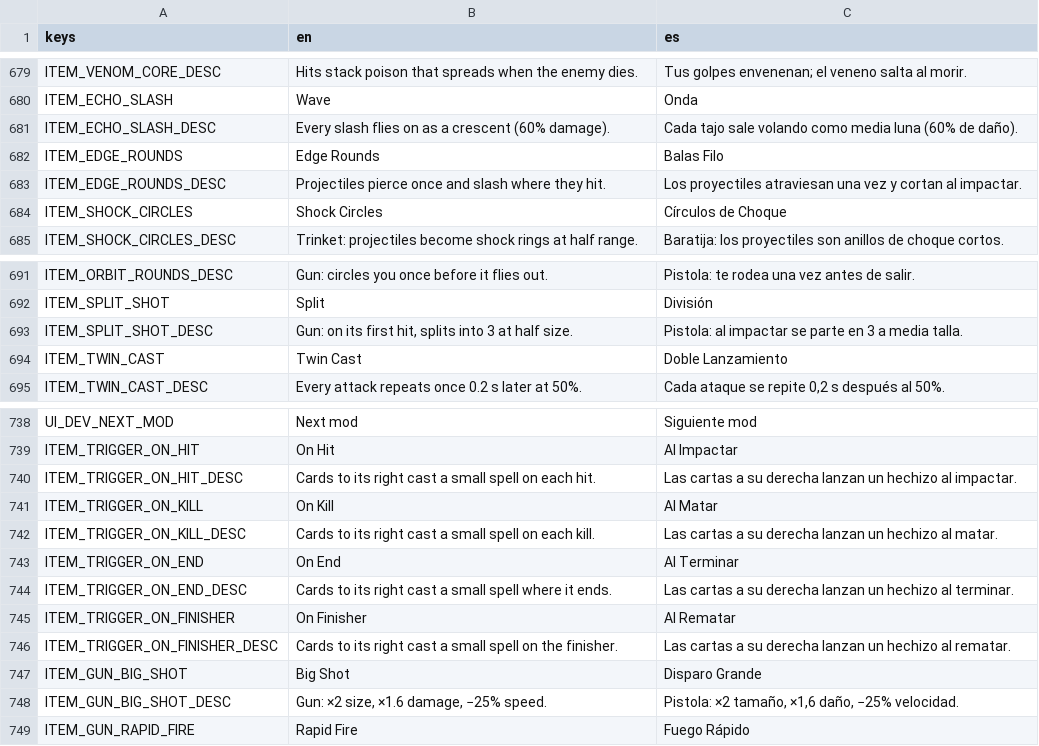
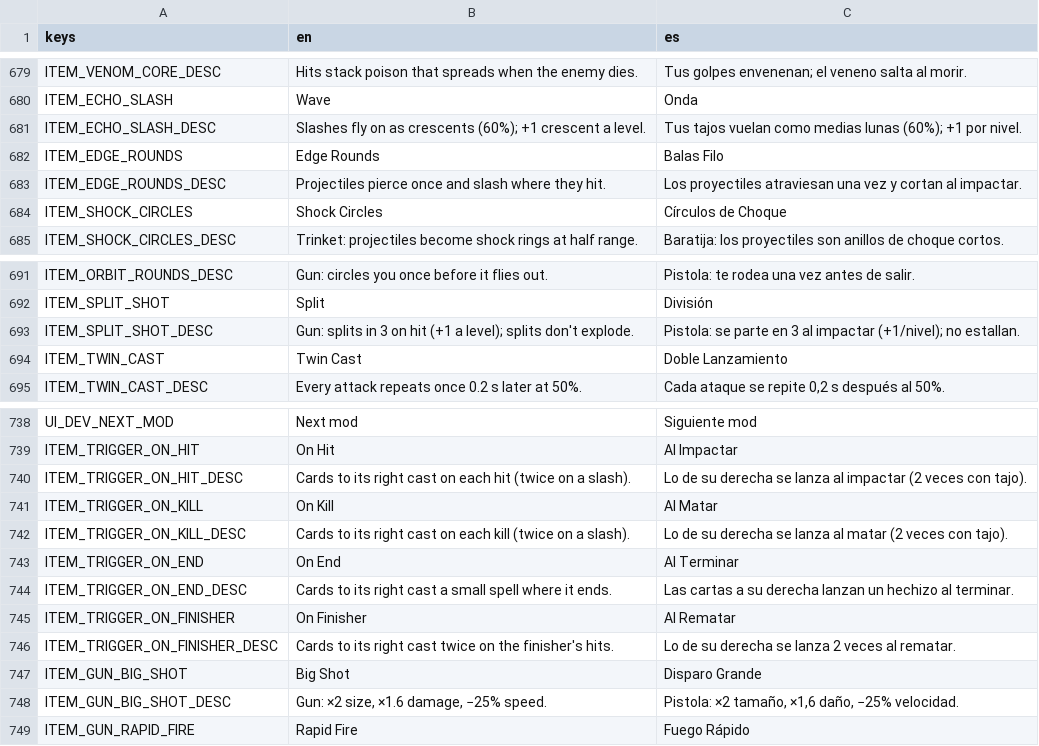
Before and after one commit to riusprime/zero-depth, a CSV file: locale/strings.csv, drawn as a sheet; only a part is shown, gaps mark what is left out; the diff covers the shown part only.

```diff
--- a/locale/strings.csv
+++ b/locale/strings.csv
@@ -680,3 +680,3 @@ ITEM_VENOM_CORE_DESC,Hits stack poison that spreads when the enemy dies.,Tus gol
 ITEM_ECHO_SLASH,Wave,Onda
-ITEM_ECHO_SLASH_DESC,Every slash flies on as a crescent (60% damage).,Cada tajo sale volando como media luna (60% de daño).
+ITEM_ECHO_SLASH_DESC,Slashes fly on as crescents (60%); +1 crescent a level.,Tus tajos vuelan como medias lunas (60%); +1 por nivel.
 ITEM_EDGE_ROUNDS,Edge Rounds,Balas Filo
@@ -692,3 +692,3 @@ ITEM_ORBIT_ROUNDS_DESC,Gun: circles you once before it flies out.,Pistola: te ro
 ITEM_SPLIT_SHOT,Split,División
-ITEM_SPLIT_SHOT_DESC,"Gun: on its first hit, splits into 3 at half size.",Pistola: al impactar se parte en 3 a media talla.
+ITEM_SPLIT_SHOT_DESC,Gun: splits in 3 on hit (+1 a level); splits don't explode.,Pistola: se parte en 3 al impactar (+1/nivel); no estallan.
 ITEM_TWIN_CAST,Twin Cast,Doble Lanzamiento
@@ -739,5 +739,5 @@ UI_DEV_NEXT_MOD,Next mod,Siguiente mod
 ITEM_TRIGGER_ON_HIT,On Hit,Al Impactar
-ITEM_TRIGGER_ON_HIT_DESC,Cards to its right cast a small spell on each hit.,Las cartas a su derecha lanzan un hechizo al impactar.
+ITEM_TRIGGER_ON_HIT_DESC,Cards to its right cast on each hit (twice on a slash).,Lo de su derecha se lanza al impactar (2 veces con tajo).
 ITEM_TRIGGER_ON_KILL,On Kill,Al Matar
-ITEM_TRIGGER_ON_KILL_DESC,Cards to its right cast a small spell on each kill.,Las cartas a su derecha lanzan un hechizo al matar.
+ITEM_TRIGGER_ON_KILL_DESC,Cards to its right cast on each kill (twice on a slash).,Lo de su derecha se lanza al matar (2 veces con tajo).
 ITEM_TRIGGER_ON_END,On End,Al Terminar
@@ -745,3 +745,3 @@ ITEM_TRIGGER_ON_END_DESC,Cards to its right cast a small spell where it ends.,La
 ITEM_TRIGGER_ON_FINISHER,On Finisher,Al Rematar
-ITEM_TRIGGER_ON_FINISHER_DESC,Cards to its right cast a small spell on the finisher.,Las cartas a su derecha lanzan un hechizo al rematar.
+ITEM_TRIGGER_ON_FINISHER_DESC,Cards to its right cast twice on the finisher's hits.,Lo de su derecha se lanza 2 veces al rematar.
 ITEM_GUN_BIG_SHOT,Big Shot,Disparo Grande
```
Also changed, not shown: 4 added rows and 16 edited cells elsewhere in this file, 57 other files.
